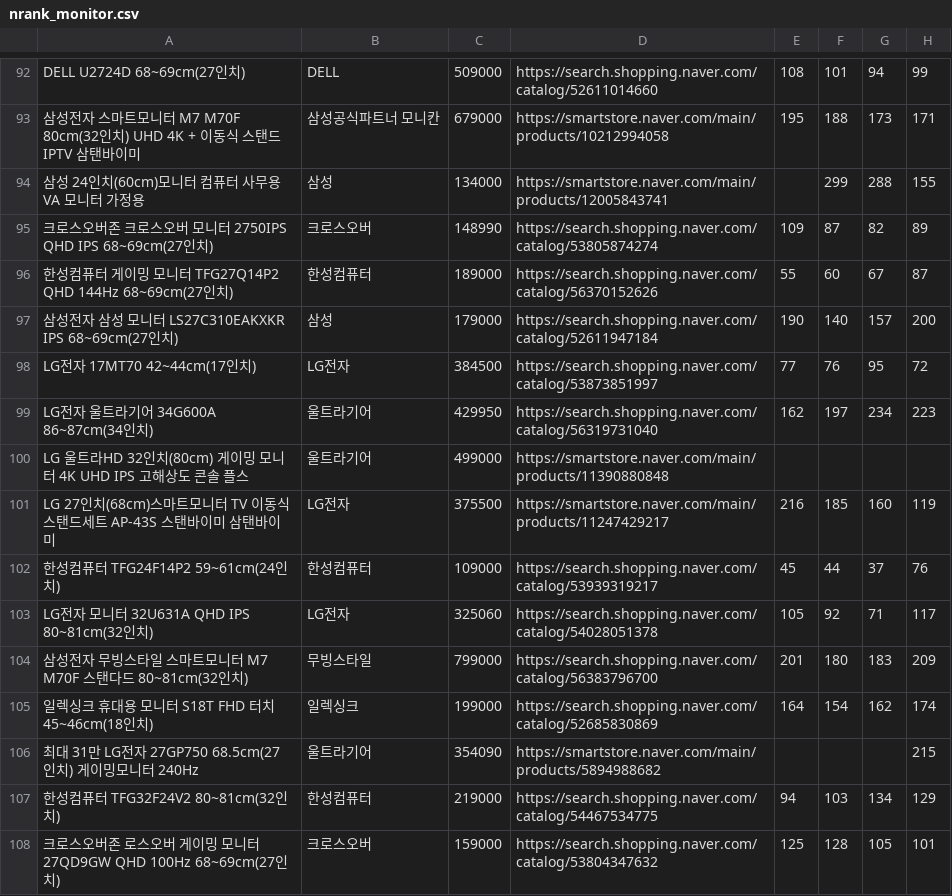
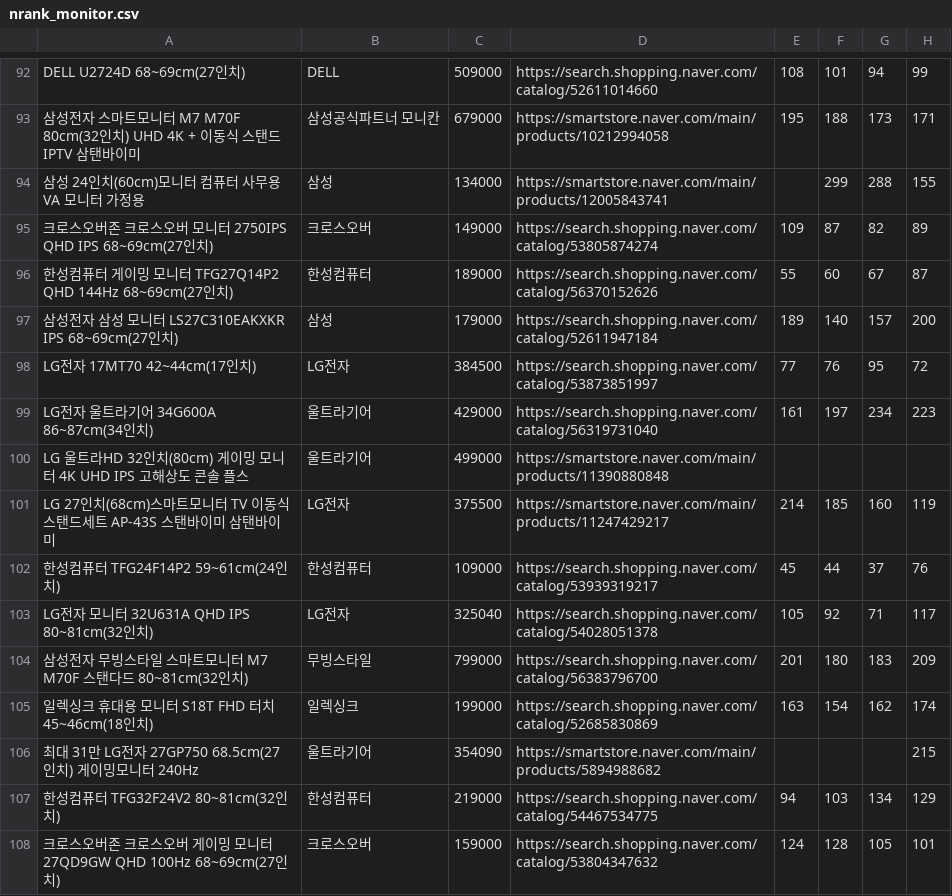
Before and after one commit to younine/naver-ranking, a CSV file: data/history/nrank_monitor.csv, drawn as a sheet; only a part is shown, gaps mark what is left out; the diff covers the shown part only; the diff names each change by its address in the sheet, - before the commit and + after, or states it on an @@ line.

```diff
--- a/data/history/nrank_monitor.csv
+++ b/data/history/nrank_monitor.csv
-C95: 148990
+C95: 149000
-E97: 190
+E97: 189
-C99: 429950
+C99: 429000
-E99: 162
+E99: 161
-E101: 216
+E101: 214
-C103: 325060
+C103: 325040
-E105: 164
+E105: 163
-A108: …오버존 로스오버…
+A108: …오버존 크로스오버…
-E108: 125
+E108: 124
```
Also changed, not shown: 164 edited cells elsewhere in this file.
